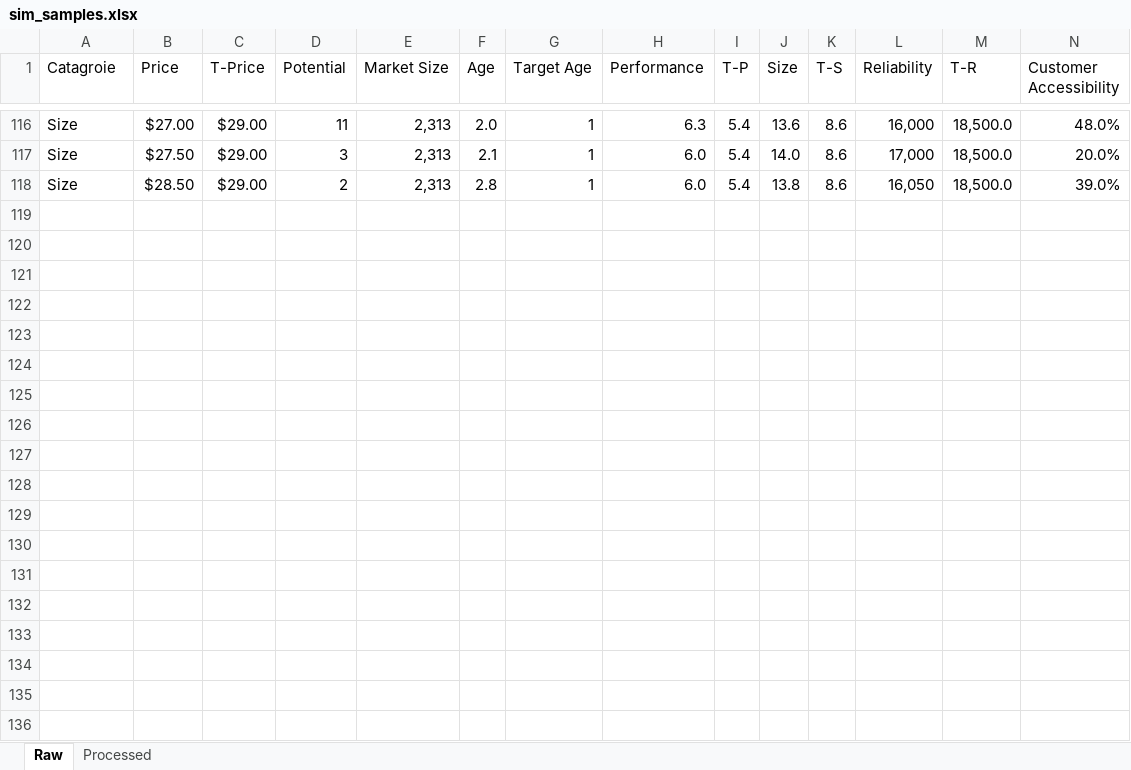
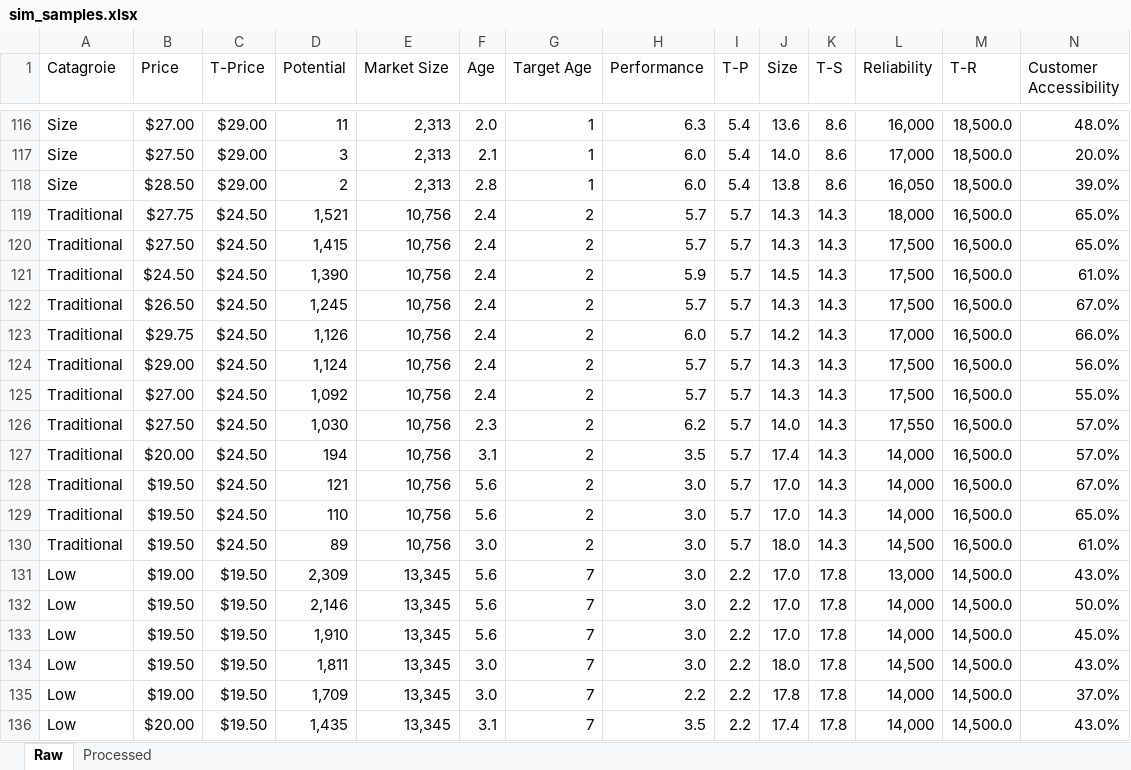
Before and after one commit to GrantKincaid/capsim_model, an Excel workbook: sim_samples.xlsx, sheet Raw, drawn as a sheet; only a part is shown, gaps mark what is left out; values as stored, in another font and other column widths than the file's, no borders; rows hold the shown columns only; the diff covers the shown part only; the diff names each change by its address in the sheet, - before the commit and + after, or states it on an @@ line.

```diff
--- a/sim_samples.xlsx (sheet Raw)
+++ b/sim_samples.xlsx (sheet Raw)
+row 119: Traditional | $27.75 | $24.50 | 1,521 | 10,756 | 2.4 | 2 | 5.7 | 5.7 | 14.3 | 14.3 | 18,000 | 16,500.0 | 65.0%
+row 120: Traditional | $27.50 | $24.50 | 1,415 | 10,756 | 2.4 | 2 | 5.7 | 5.7 | 14.3 | 14.3 | 17,500 | 16,500.0 | 65.0%
+row 121: Traditional | $24.50 | $24.50 | 1,390 | 10,756 | 2.4 | 2 | 5.9 | 5.7 | 14.5 | 14.3 | 17,500 | 16,500.0 | 61.0%
+row 122: Traditional | $26.50 | $24.50 | 1,245 | 10,756 | 2.4 | 2 | 5.7 | 5.7 | 14.3 | 14.3 | 17,500 | 16,500.0 | 67.0%
+row 123: Traditional | $29.75 | $24.50 | 1,126 | 10,756 | 2.4 | 2 | 6.0 | 5.7 | 14.2 | 14.3 | 17,000 | 16,500.0 | 66.0%
+row 124: Traditional | $29.00 | $24.50 | 1,124 | 10,756 | 2.4 | 2 | 5.7 | 5.7 | 14.3 | 14.3 | 17,500 | 16,500.0 | 56.0%
+row 125: Traditional | $27.00 | $24.50 | 1,092 | 10,756 | 2.4 | 2 | 5.7 | 5.7 | 14.3 | 14.3 | 17,500 | 16,500.0 | 55.0%
+row 126: Traditional | $27.50 | $24.50 | 1,030 | 10,756 | 2.3 | 2 | 6.2 | 5.7 | 14.0 | 14.3 | 17,550 | 16,500.0 | 57.0%
+row 127: Traditional | $20.00 | $24.50 | 194 | 10,756 | 3.1 | 2 | 3.5 | 5.7 | 17.4 | 14.3 | 14,000 | 16,500.0 | 57.0%
+row 128: Traditional | $19.50 | $24.50 | 121 | 10,756 | 5.6 | 2 | 3.0 | 5.7 | 17.0 | 14.3 | 14,000 | 16,500.0 | 67.0%
+row 129: Traditional | $19.50 | $24.50 | 110 | 10,756 | 5.6 | 2 | 3.0 | 5.7 | 17.0 | 14.3 | 14,000 | 16,500.0 | 65.0%
+row 130: Traditional | $19.50 | $24.50 | 89 | 10,756 | 3.0 | 2 | 3.0 | 5.7 | 18.0 | 14.3 | 14,500 | 16,500.0 | 61.0%
+row 131: Low | $19.00 | $19.50 | 2,309 | 13,345 | 5.6 | 7 | 3.0 | 2.2 | 17.0 | 17.8 | 13,000 | 14,500.0 | 43.0%
+row 132: Low | $19.50 | $19.50 | 2,146 | 13,345 | 5.6 | 7 | 3.0 | 2.2 | 17.0 | 17.8 | 14,000 | 14,500.0 | 50.0%
+row 133: Low | $19.50 | $19.50 | 1,910 | 13,345 | 5.6 | 7 | 3.0 | 2.2 | 17.0 | 17.8 | 14,000 | 14,500.0 | 45.0%
+row 134: Low | $19.50 | $19.50 | 1,811 | 13,345 | 3.0 | 7 | 3.0 | 2.2 | 18.0 | 17.8 | 14,500 | 14,500.0 | 43.0%
+row 135: Low | $19.00 | $19.50 | 1,709 | 13,345 | 3.0 | 7 | 2.2 | 2.2 | 17.8 | 17.8 | 14,000 | 14,500.0 | 37.0%
+row 136: Low | $20.00 | $19.50 | 1,435 | 13,345 | 3.1 | 7 | 3.5 | 2.2 | 17.4 | 17.8 | 14,000 | 14,500.0 | 43.0%
```
Also changed, not shown: 54 added rows elsewhere in this sheet, 6 other files.
